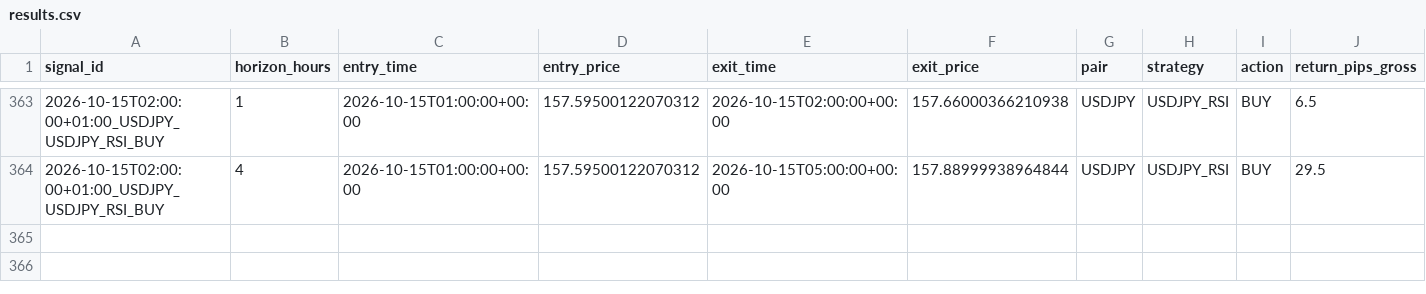
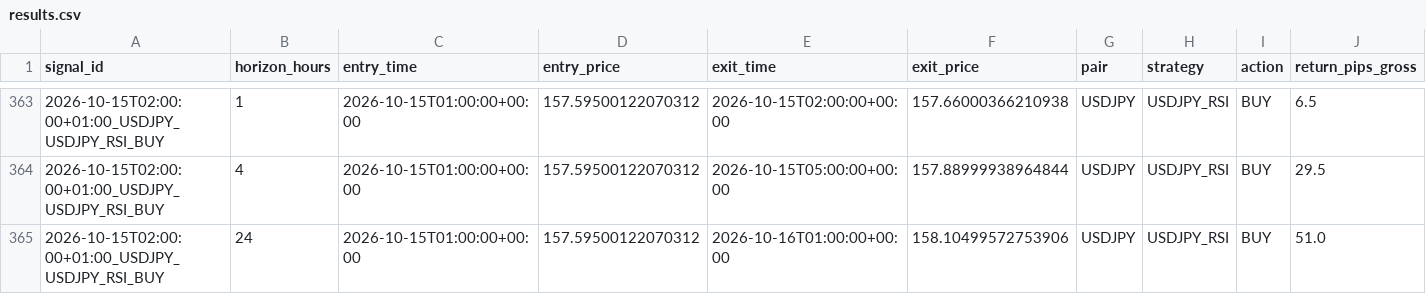
Before and after one commit to ichikawa27/fx-signals, a CSV file: logs/results.csv, drawn as a sheet; only a part is shown, gaps mark what is left out; rows hold the shown columns only; the diff names each change by its address in the sheet, - before the commit and + after, or states it on an @@ line.

```diff
--- a/logs/results.csv
+++ b/logs/results.csv
+row 365: 2026-10-15T02:00:00+01:00_USDJPY_USDJPY_RSI_BUY | 24 | 2026-10-15T01:00:00+00:00 | 157.59500122070312 | 2026-10-16T01:00:00+00:00 | 158.10499572753906 | USDJPY | USDJPY_RSI | BUY | 51.0
```
